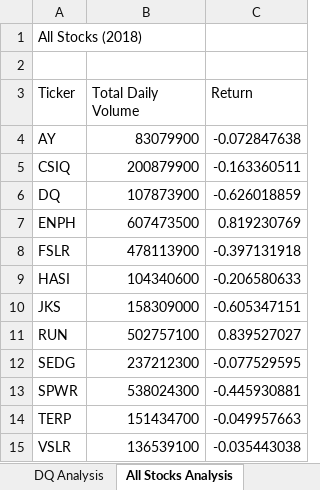
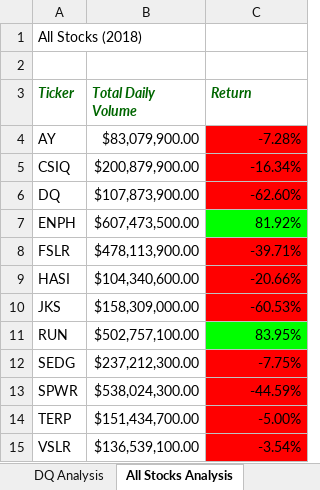
Before and after one commit to DHydeIL/stock-analysis, an Excel workbook: green_stocks.xlsm, sheet All Stocks Analysis, drawn as a sheet; values as stored, in another font and other column widths than the file's, no borders; the diff names each change by its address in the sheet, - before the commit and + after, or states it on an @@ line.

Commit message:
added formatting to All Stock Analysis table

```diff
--- a/green_stocks.xlsm (sheet All Stocks Analysis)
+++ b/green_stocks.xlsm (sheet All Stocks Analysis)
@@ A3:C3 bold: off → on, italic: off → on, text colour: black → #006600 @@
-B4 (Total Daily Volume): 83079900
+B4 (Total Daily Volume): $83,079,900.00
-C4 (Return): -0.072847638
+C4 (Return): -7.28%
-C4:C6 fill: none
+C4:C6 fill: #FF0000
-B5 (Total Daily Volume): 200879900
+B5 (Total Daily Volume): $200,879,900.00
-C5 (Return): -0.163360511
+C5 (Return): -16.34%
-B6 (Total Daily Volume): 107873900
+B6 (Total Daily Volume): $107,873,900.00
-C6 (Return): -0.626018859
+C6 (Return): -62.60%
-B7 (Total Daily Volume): 607473500
+B7 (Total Daily Volume): $607,473,500.00
-C7 (Return): 0.819230769
+C7 (Return): 81.92%
-C7 fill: none
+C7 fill: #00FF00
-B8 (Total Daily Volume): 478113900
+B8 (Total Daily Volume): $478,113,900.00
-C8 (Return): -0.397131918
+C8 (Return): -39.71%
-C8:C10 fill: none
+C8:C10 fill: #FF0000
-B9 (Total Daily Volume): 104340600
+B9 (Total Daily Volume): $104,340,600.00
-C9 (Return): -0.206580633
+C9 (Return): -20.66%
-B10 (Total Daily Volume): 158309000
+B10 (Total Daily Volume): $158,309,000.00
-C10 (Return): -0.605347151
+C10 (Return): -60.53%
-B11 (Total Daily Volume): 502757100
+B11 (Total Daily Volume): $502,757,100.00
-C11 (Return): 0.839527027
+C11 (Return): 83.95%
-C11 fill: none
+C11 fill: #00FF00
-B12 (Total Daily Volume): 237212300
+B12 (Total Daily Volume): $237,212,300.00
-C12 (Return): -0.077529595
+C12 (Return): -7.75%
-C12:C15 fill: none
+C12:C15 fill: #FF0000
-B13 (Total Daily Volume): 538024300
+B13 (Total Daily Volume): $538,024,300.00
-C13 (Return): -0.445930881
+C13 (Return): -44.59%
-B14 (Total Daily Volume): 151434700
+B14 (Total Daily Volume): $151,434,700.00
-C14 (Return): -0.049957663
+C14 (Return): -5.00%
-B15 (Total Daily Volume): 136539100
+B15 (Total Daily Volume): $136,539,100.00
-C15 (Return): -0.035443038
+C15 (Return): -3.54%
```
